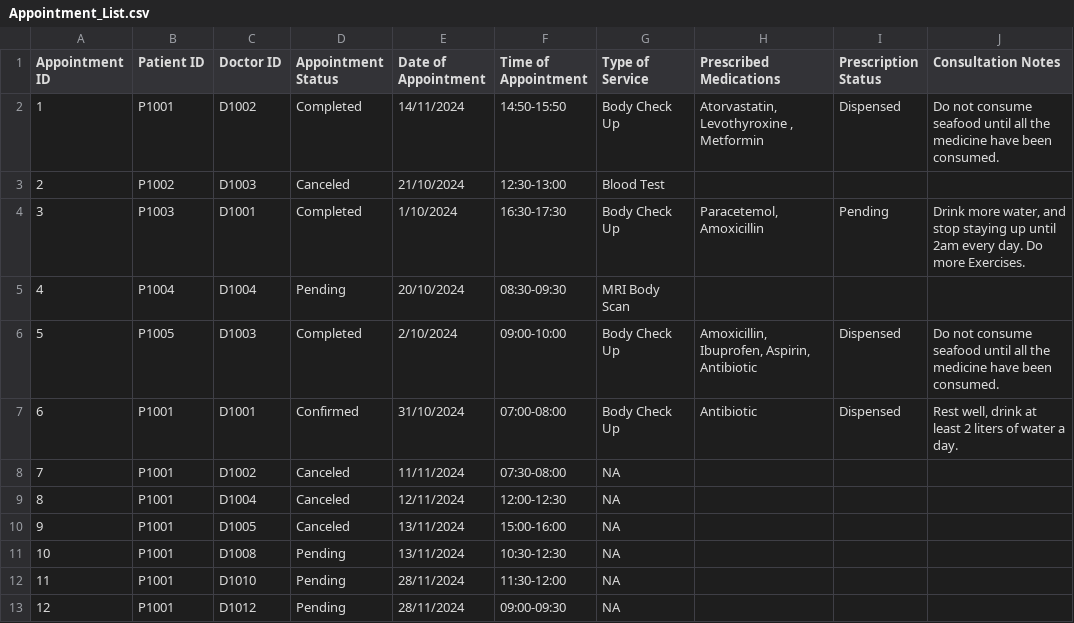
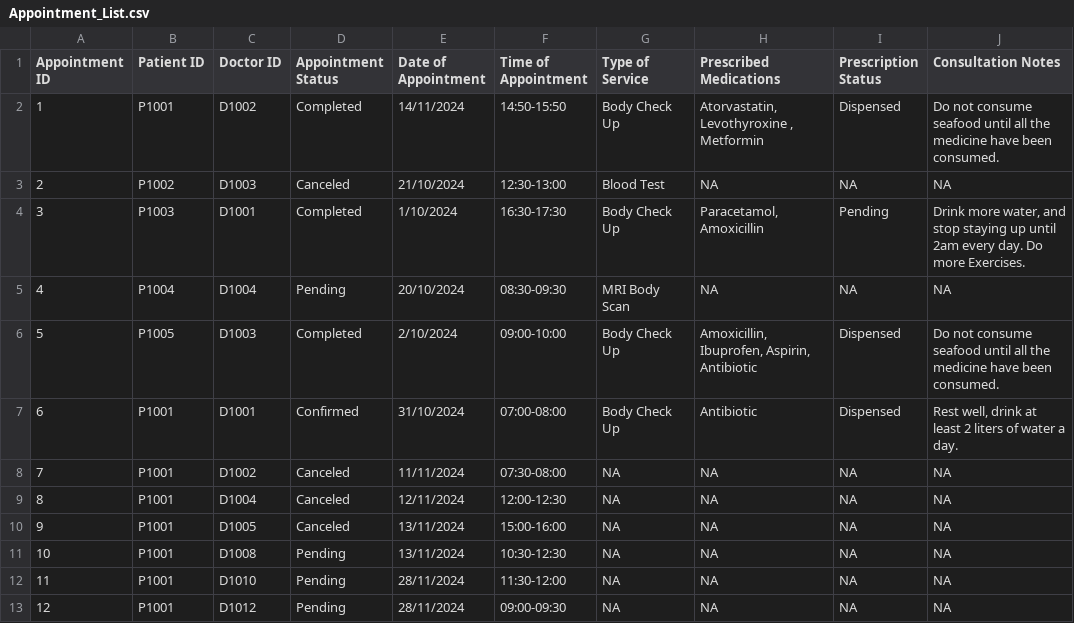
Before and after one commit to CLXYee/SC2002_SCSF_Group1_HMS, a CSV file: SC2002/Appointment_List.csv, drawn as a sheet.

```diff
--- a/SC2002/Appointment_List.csv
+++ b/SC2002/Appointment_List.csv
@@ -2,12 +2,12 @@
 1,P1001,D1002,Completed,14/11/2024,14:50-15:50,Body Check Up,"Atorvastatin, Levothyroxine , Metformin",Dispensed,Do not consume seafood until all the medicine have been consumed.
-2,P1002,D1003,Canceled,21/10/2024,12:30-13:00,Blood Test
-3,P1003,D1001,Completed,1/10/2024,16:30-17:30,Body Check Up,"Paracetemol, Amoxicillin",Pending,"Drink more water, and stop staying up until 2am every day. Do more Exercises."
-4,P1004,D1004,Pending,20/10/2024,08:30-09:30,MRI Body Scan
+2,P1002,D1003,Canceled,21/10/2024,12:30-13:00,Blood Test,NA,NA,NA
+3,P1003,D1001,Completed,1/10/2024,16:30-17:30,Body Check Up,"Paracetamol, Amoxicillin",Pending,"Drink more water, and stop staying up until 2am every day. Do more Exercises."
+4,P1004,D1004,Pending,20/10/2024,08:30-09:30,MRI Body Scan,NA,NA,NA
 5,P1005,D1003,Completed,2/10/2024,09:00-10:00,Body Check Up,"Amoxicillin, Ibuprofen, Aspirin, Antibiotic",Dispensed,Do not consume seafood until all the medicine have been consumed.
 6,P1001,D1001,Confirmed,31/10/2024,07:00-08:00,Body Check Up,Antibiotic,Dispensed,"Rest well, drink at least 2 liters of water a day."
-7,P1001,D1002,Canceled,11/11/2024,07:30-08:00,NA
-8,P1001,D1004,Canceled,12/11/2024,12:00-12:30,NA
-9,P1001,D1005,Canceled,13/11/2024,15:00-16:00,NA
-10,P1001,D1008,Pending,13/11/2024,10:30-12:30,NA
-11,P1001,D1010,Pending,28/11/2024,11:30-12:00,NA
-12,P1001,D1012,Pending,28/11/2024,09:00-09:30,NA
+7,P1001,D1002,Canceled,11/11/2024,07:30-08:00,NA,NA,NA,NA
+8,P1001,D1004,Canceled,12/11/2024,12:00-12:30,NA,NA,NA,NA
+9,P1001,D1005,Canceled,13/11/2024,15:00-16:00,NA,NA,NA,NA
+10,P1001,D1008,Pending,13/11/2024,10:30-12:30,NA,NA,NA,NA
+11,P1001,D1010,Pending,28/11/2024,11:30-12:00,NA,NA,NA,NA
+12,P1001,D1012,Pending,28/11/2024,09:00-09:30,NA,NA,NA,NA
```
Also changed, not shown: 7 other files.
